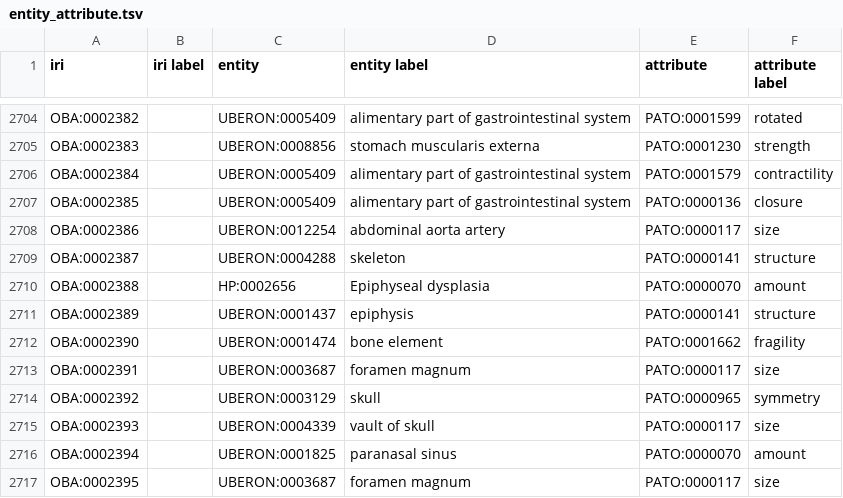
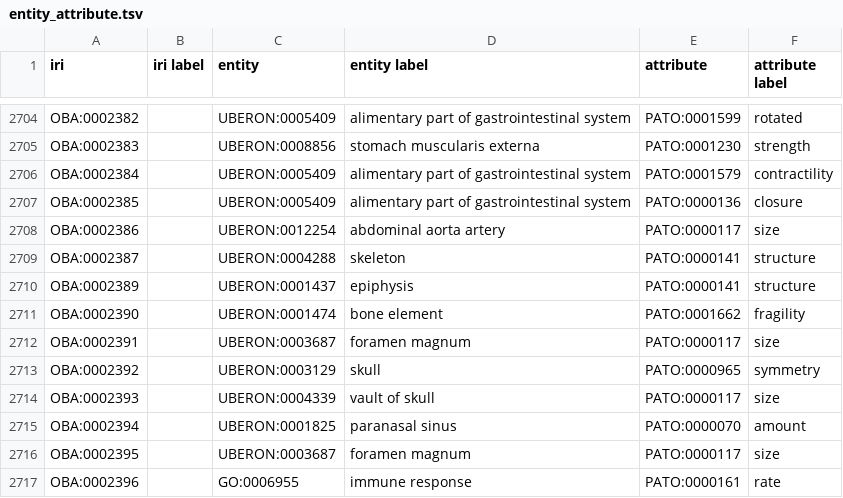
Before and after one commit to obophenotype/bio-attribute-ontology, a TSV file: src/ontology/modules/entity_attribute.tsv, drawn as a sheet; only a part is shown, gaps mark what is left out; the shorter side is filled out with more unchanged rows; the diff names each change by its address in the sheet, - before the commit and + after, or states it on an @@ line.

Commit message:
fixing recursive def

```diff
--- a/src/ontology/modules/entity_attribute.tsv
+++ b/src/ontology/modules/entity_attribute.tsv
-row 2710: OBA:0002388 |  | HP:0002656 | Epiphyseal dysplasia | PATO:0000070 | amount
```
